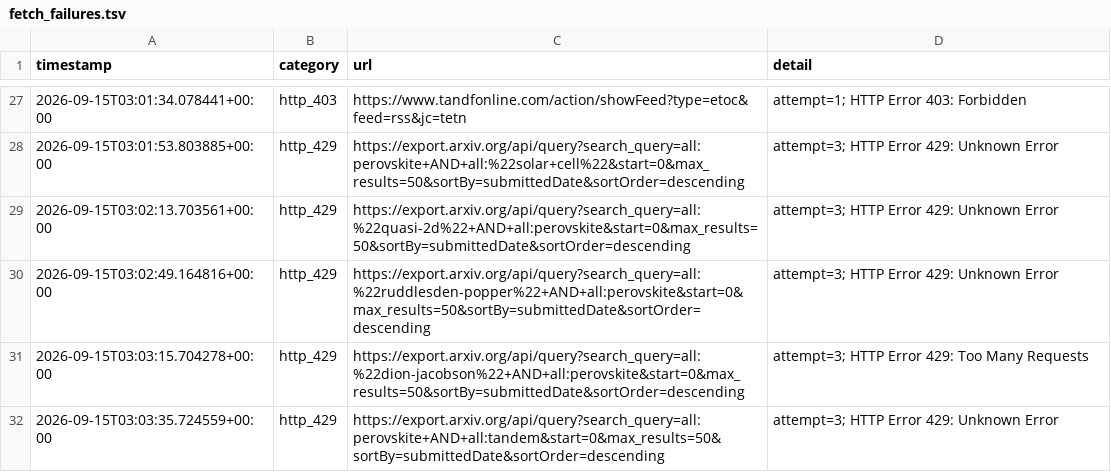
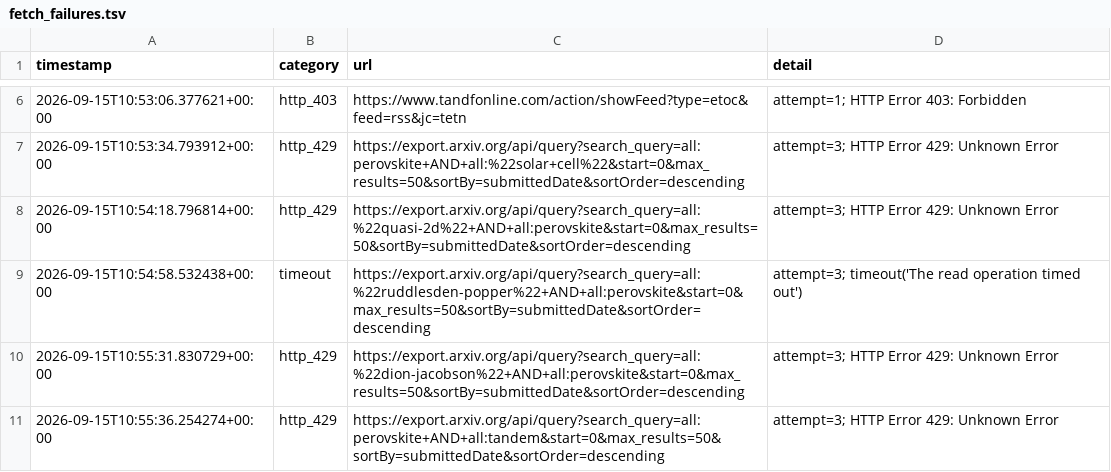
Before and after one commit to Llxyyds666/paper-search, a TSV file: fetch_failures.tsv, drawn as a sheet; only a part is shown, gaps mark what is left out; the diff covers the shown part only.

```diff
--- a/fetch_failures.tsv
+++ b/fetch_failures.tsv
@@ -27,6 +6,6 @@ timestamp	category	url	detail
-2026-09-15T03:01:34.078441+00:00	http_403	https://www.tandfonline.com/action/showFeed?type=etoc&feed=rss&jc=tetn	attempt=1; HTTP Error 403: Forbidden
-2026-09-15T03:01:53.803885+00:00	http_429	https://export.arxiv.org/api/query?search_query=all:perovskite+AND+all:%22solar+cell%22&start=0&max_results=50&sortBy=submittedDate&sortOrder=descending	attempt=3; HTTP Error 429: Unknown Error
-2026-09-15T03:02:13.703561+00:00	http_429	https://export.arxiv.org/api/query?search_query=all:%22quasi-2d%22+AND+all:perovskite&start=0&max_results=50&sortBy=submittedDate&sortOrder=descending	attempt=3; HTTP Error 429: Unknown Error
-2026-09-15T03:02:49.164816+00:00	http_429	https://export.arxiv.org/api/query?search_query=all:%22ruddlesden-popper%22+AND+all:perovskite&start=0&max_results=50&sortBy=submittedDate&sortOrder=descending	attempt=3; HTTP Error 429: Unknown Error
-2026-09-15T03:03:15.704278+00:00	http_429	https://export.arxiv.org/api/query?search_query=all:%22dion-jacobson%22+AND+all:perovskite&start=0&max_results=50&sortBy=submittedDate&sortOrder=descending	attempt=3; HTTP Error 429: Too Many Requests
-2026-09-15T03:03:35.724559+00:00	http_429	https://export.arxiv.org/api/query?search_query=all:perovskite+AND+all:tandem&start=0&max_results=50&sortBy=submittedDate&sortOrder=descending	attempt=3; HTTP Error 429: Unknown Error
+2026-09-15T10:53:06.377621+00:00	http_403	https://www.tandfonline.com/action/showFeed?type=etoc&feed=rss&jc=tetn	attempt=1; HTTP Error 403: Forbidden
+2026-09-15T10:53:34.793912+00:00	http_429	https://export.arxiv.org/api/query?search_query=all:perovskite+AND+all:%22solar+cell%22&start=0&max_results=50&sortBy=submittedDate&sortOrder=descending	attempt=3; HTTP Error 429: Unknown Error
+2026-09-15T10:54:18.796814+00:00	http_429	https://export.arxiv.org/api/query?search_query=all:%22quasi-2d%22+AND+all:perovskite&start=0&max_results=50&sortBy=submittedDate&sortOrder=descending	attempt=3; HTTP Error 429: Unknown Error
+2026-09-15T10:54:58.532438+00:00	timeout	https://export.arxiv.org/api/query?search_query=all:%22ruddlesden-popper%22+AND+all:perovskite&start=0&max_results=50&sortBy=submittedDate&sortOrder=descending	attempt=3; timeout('The read operation timed out')
+2026-09-15T10:55:31.830729+00:00	http_429	https://export.arxiv.org/api/query?search_query=all:%22dion-jacobson%22+AND+all:perovskite&start=0&max_results=50&sortBy=submittedDate&sortOrder=descending	attempt=3; HTTP Error 429: Unknown Error
+2026-09-15T10:55:36.254274+00:00	http_429	https://export.arxiv.org/api/query?search_query=all:perovskite+AND+all:tandem&start=0&max_results=50&sortBy=submittedDate&sortOrder=descending	attempt=3; HTTP Error 429: Unknown Error
```
Also changed, not shown: 21 removed rows and 4 edited cells elsewhere in this file, 1 other file.
